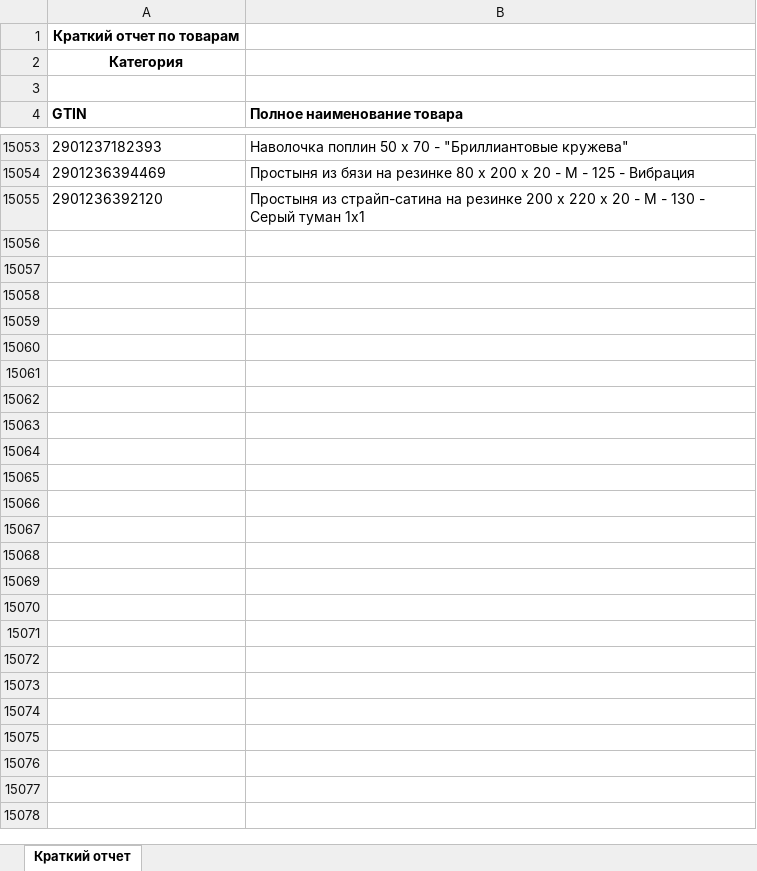
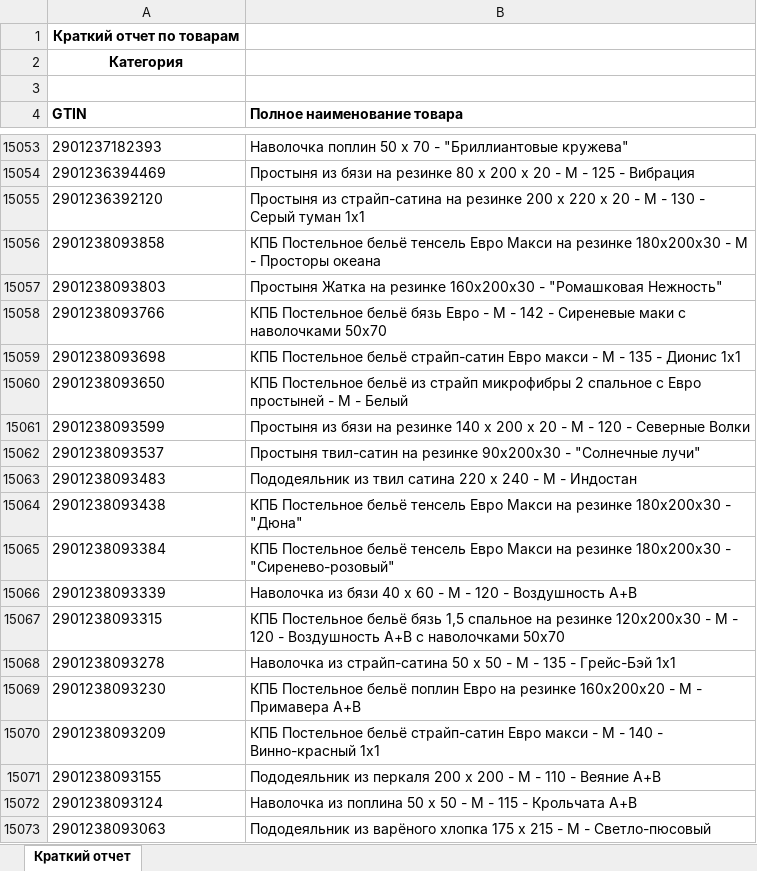
Before and after one commit to isergeich22/marking_system, an Excel workbook: public/Краткий отчет.xlsx, sheet Краткий отчет, drawn as a sheet; only a part is shown, gaps mark what is left out; values as stored, in another font and other column widths than the file's, no borders; the diff names each change by its address in the sheet, - before the commit and + after, or states it on an @@ line.

```diff
--- a/public/Краткий отчет.xlsx (sheet Краткий отчет)
+++ b/public/Краткий отчет.xlsx (sheet Краткий отчет)
+row 15056: 2901238093858 | КПБ Постельное бельё тенсель Евро Макси на резинке 180х200х30 - М - Просторы океана
+row 15057: 2901238093803 | Простыня Жатка на резинке 160х200х30 - "Ромашковая Нежность"
+row 15058: 2901238093766 | КПБ Постельное бельё бязь Евро - М - 142 - Сиреневые маки с наволочками 50х70
+row 15059: 2901238093698 | КПБ Постельное бельё страйп-сатин Евро макси - М - 135 - Дионис 1х1
+row 15060: 2901238093650 | КПБ Постельное бельё из страйп микрофибры 2 спальное с Евро простыней - М - Белый
+row 15061: 2901238093599 | Простыня из бязи на резинке 140 х 200 х 20 - М - 120 - Северные Волки
+row 15062: 2901238093537 | Простыня твил-сатин на резинке 90х200х30 - "Солнечные лучи"
+row 15063: 2901238093483 | Пододеяльник из твил сатина 220 х 240 - М - Индостан
+row 15064: 2901238093438 | КПБ Постельное бельё тенсель Евро Макси на резинке 180х200х30 - "Дюна"
+row 15065: 2901238093384 | КПБ Постельное бельё тенсель Евро Макси на резинке 180х200х30 - "Сиренево-розовый"
+row 15066: 2901238093339 | Наволочка из бязи 40 х 60 - М - 120 - Воздушность А+В
+row 15067: 2901238093315 | КПБ Постельное бельё бязь 1,5 спальное на резинке 120х200х30 - М - 120 - Воздушность А+В с наволочками 50х70
+row 15068: 2901238093278 | Наволочка из страйп-сатина 50 х 50 - М - 135 - Грейс-Бэй 1х1
+row 15069: 2901238093230 | КПБ Постельное бельё поплин Евро на резинке 160х200х20 - М - Примавера А+В
+row 15070: 2901238093209 | КПБ Постельное бельё страйп-сатин Евро макси - М - 140 - Винно-красный 1х1
+row 15071: 2901238093155 | Пододеяльник из перкаля 200 х 200 - М - 110 - Веяние А+В
+row 15072: 2901238093124 | Наволочка из поплина 50 х 50 - М - 115 - Крольчата А+В
+row 15073: 2901238093063 | Пододеяльник из варёного хлопка 175 х 215 - М - Светло-пюсовый
```
Also changed, not shown: 1 other file.
